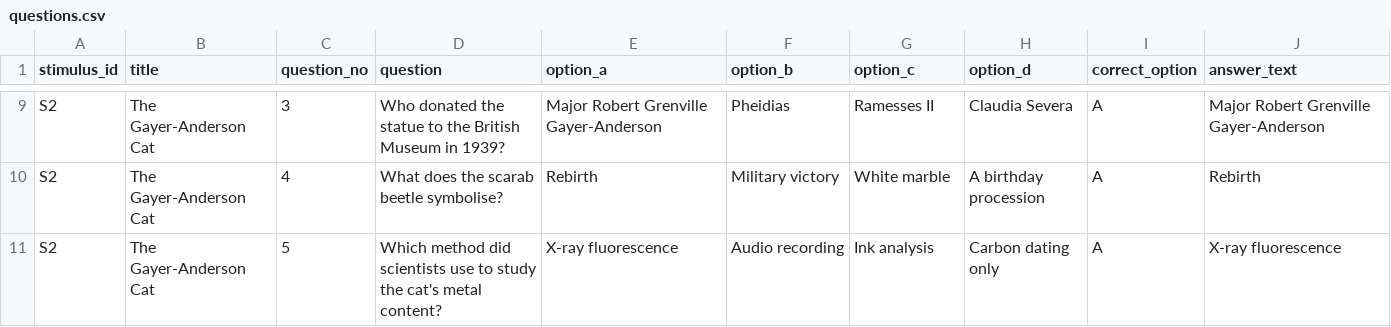
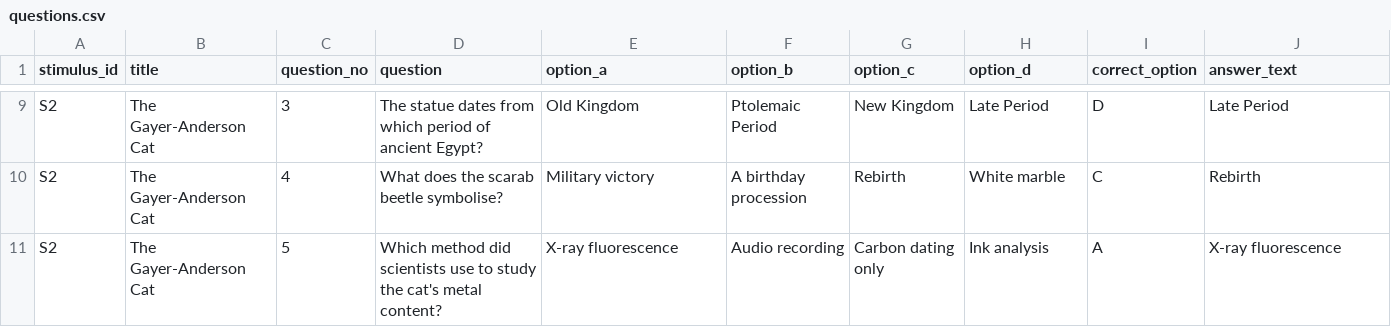
Before and after one commit to MorrisYUJQ/museum-stimuli, a CSV file: stimuli_web_en/questions.csv, drawn as a sheet; only a part is shown, gaps mark what is left out; the diff covers the shown part only; the diff names each change by its address in the sheet, - before the commit and + after, or states it on an @@ line.

```diff
--- a/stimuli_web_en/questions.csv
+++ b/stimuli_web_en/questions.csv
-D9 (question): Who donated the statue to the British Museum in 1939?
+D9 (question): The statue dates from which period of ancient Egypt?
-E9 (option_a): Major Robert Grenville Gayer-Anderson
+E9 (option_a): Old Kingdom
-F9 (option_b): Pheidias
+F9 (option_b): Ptolemaic Period
-G9 (option_c): Ramesses II
+G9 (option_c): New Kingdom
-H9 (option_d): Claudia Severa
+H9 (option_d): Late Period
-I9 (correct_option): A
+I9 (correct_option): D
-J9 (answer_text): Major Robert Grenville Gayer-Anderson
+J9 (answer_text): Late Period
-E10 (option_a): Rebirth
+E10 (option_a): Military victory
-F10 (option_b): Military victory
+F10 (option_b): A birthday procession
-G10 (option_c): White marble
+G10 (option_c): Rebirth
-H10 (option_d): A birthday procession
+H10 (option_d): White marble
-I10 (correct_option): A
+I10 (correct_option): C
-G11 (option_c): Ink analysis
+G11 (option_c): Carbon dating only
-H11 (option_d): Carbon dating only
+H11 (option_d): Ink analysis
```
Also changed, not shown: 31 edited cells elsewhere in this file, 9 other files.
